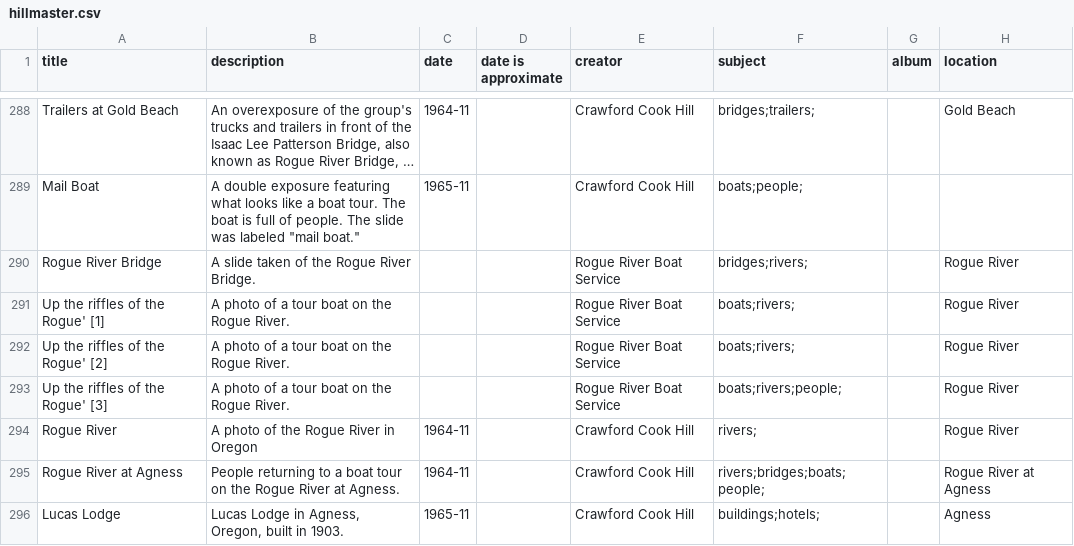
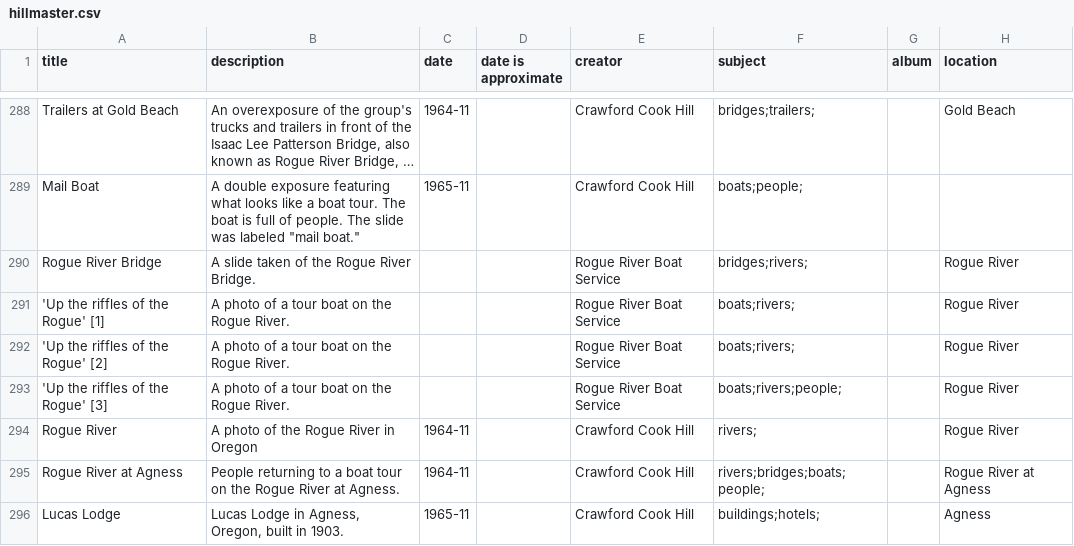
Before and after one commit to kitstokes/hillfam, a CSV file: _data/hillmaster.csv, drawn as a sheet; only a part is shown, gaps mark what is left out; long unchanged cells end in …; the diff names each change by its address in the sheet, - before the commit and + after, or states it on an @@ line.

Commit message:
Update hillmaster.csv

```diff
--- a/_data/hillmaster.csv
+++ b/_data/hillmaster.csv
-A291 (title): Up the riffles of the Rogue' [1]
+A291 (title): 'Up the riffles of the Rogue' [1]
-A292 (title): Up the riffles of the Rogue' [2]
+A292 (title): 'Up the riffles of the Rogue' [2]
-A293 (title): Up the riffles of the Rogue' [3]
+A293 (title): 'Up the riffles of the Rogue' [3]
```
